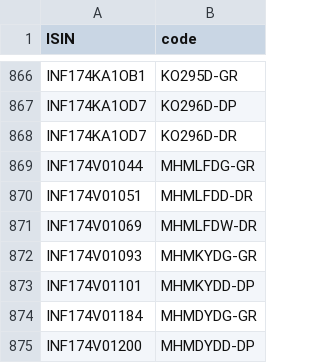
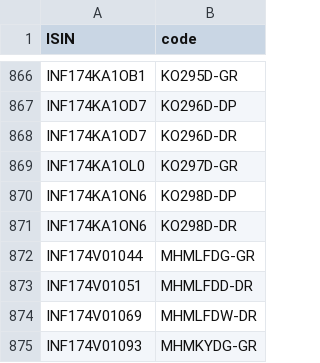
Before and after one commit to captn3m0/kuvera-mutual-funds-lookup, a CSV file: data.csv, drawn as a sheet; only a part is shown, gaps mark what is left out; the shorter side is filled out with more unchanged rows.

```diff
--- a/data.csv
+++ b/data.csv
@@ -868,2 +868,5 @@ ISIN,code
 "INF174KA1OD7","KO296D-DR"
+"INF174KA1OL0","KO297D-GR"
+"INF174KA1ON6","KO298D-DP"
+"INF174KA1ON6","KO298D-DR"
 "INF174V01044","MHMLFDG-GR"
```
